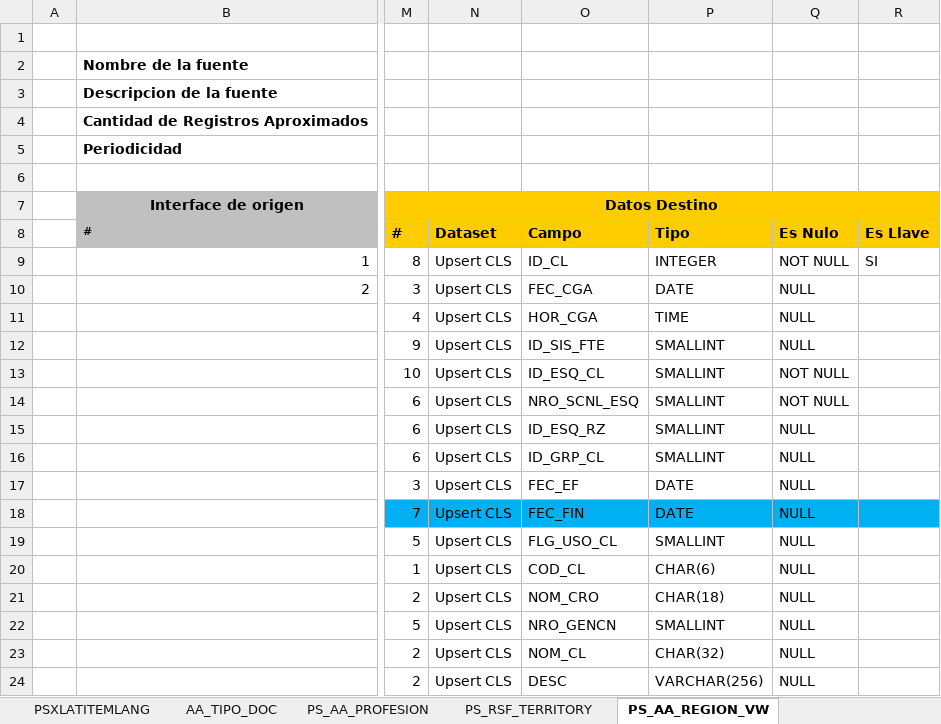
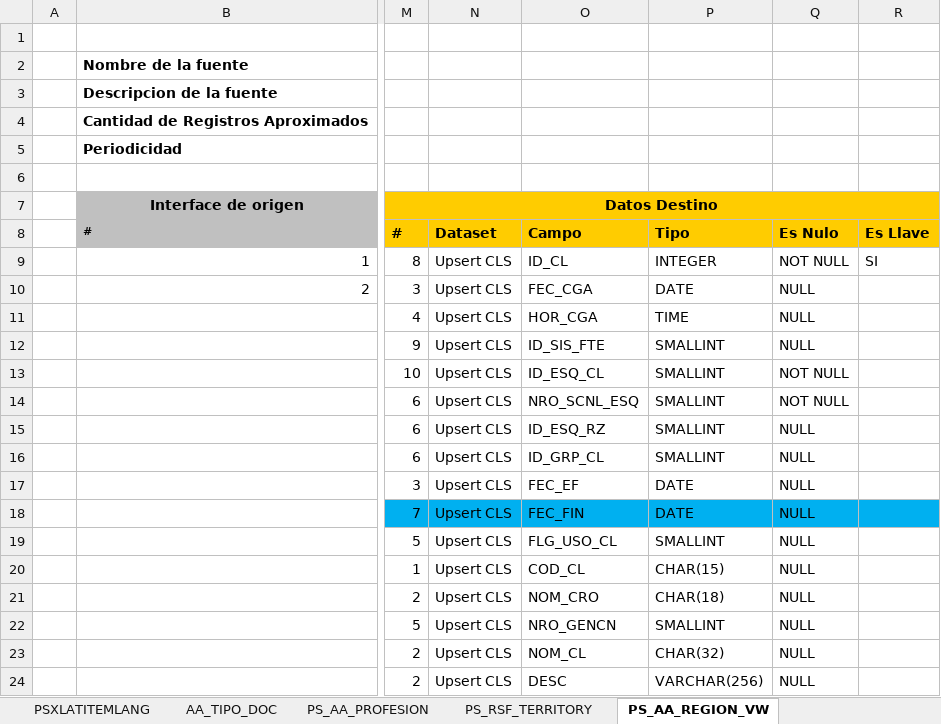
Before and after one commit to dliraFIT/dise-o-popular-dwh, an Excel workbook: CRM/Mapeos_CLS_CRM_V3.xlsx, sheet PS_AA_REGION_VW, drawn as a sheet; only a part is shown, gaps mark what is left out; values as stored, in another font and other column widths than the file's, no borders; the diff names each change by its address in the sheet, - before the commit and + after, or states it on an @@ line.

```diff
--- a/CRM/Mapeos_CLS_CRM_V3.xlsx (sheet PS_AA_REGION_VW)
+++ b/CRM/Mapeos_CLS_CRM_V3.xlsx (sheet PS_AA_REGION_VW)
-P20 (Tipo): CHAR(6)
+P20 (Tipo): CHAR(15)
```
Also changed, not shown: AAATR/Mapeos_CLS_AAATR_V1.xlsx, Generales/Mapeos_Generales_V1.xlsx, 2 other files.
